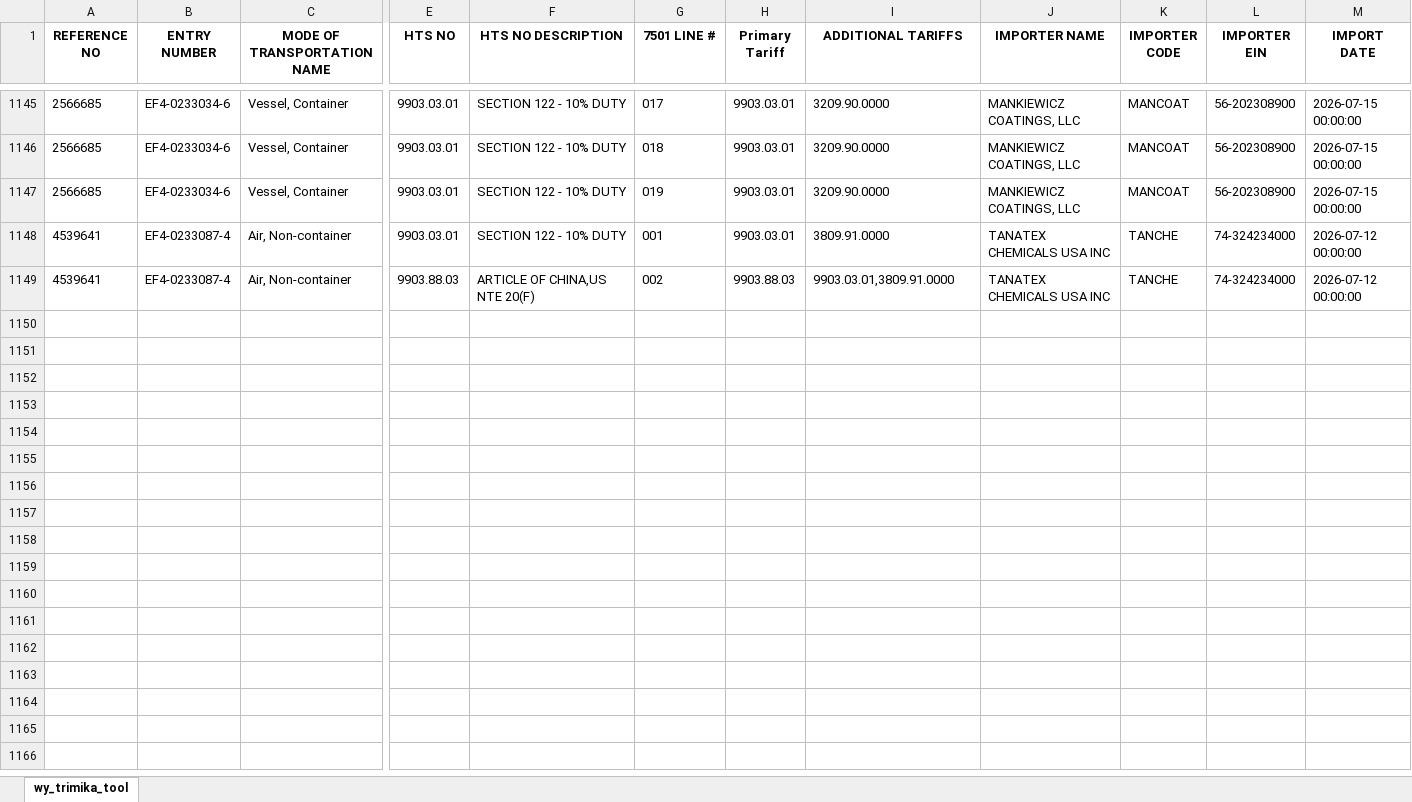
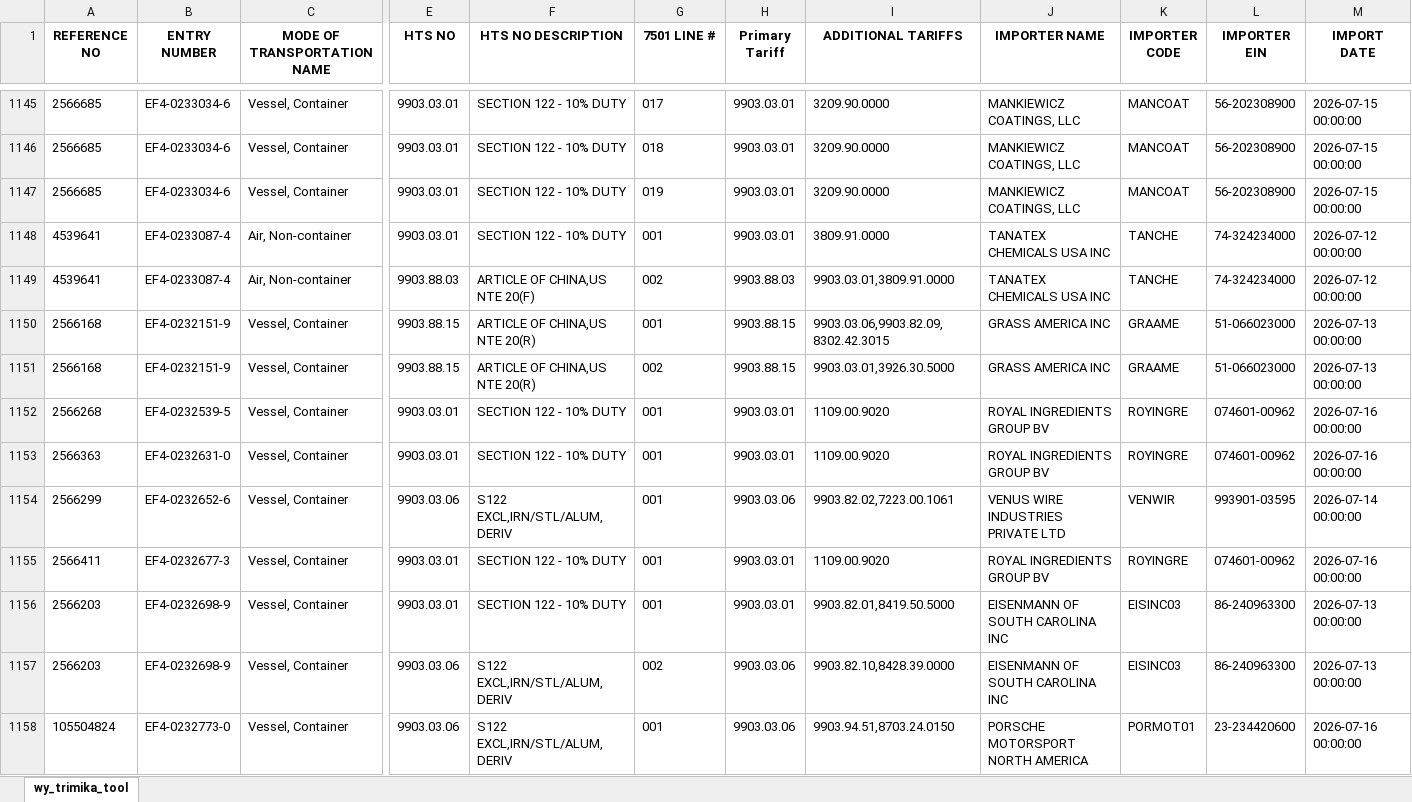
Before and after one commit to iffinc-ga/hts_search_tool, an Excel workbook: trimika_data.xlsx, sheet wy_trimika_tool, drawn as a sheet; only a part is shown, gaps mark what is left out; values as stored, in another font and other column widths than the file's, no borders; rows hold the shown columns only; the diff covers the shown part only; the diff names each change by its address in the sheet, - before the commit and + after, or states it on an @@ line.

Commit message:
Append trimika data — 17 new rows, 1165 total

```diff
--- a/trimika_data.xlsx (sheet wy_trimika_tool)
+++ b/trimika_data.xlsx (sheet wy_trimika_tool)
+row 1150: 2566168 | EF4-0232151-9 | Vessel, Container | 9903.88.15 | ARTICLE OF CHINA,US NTE 20(R) | 001 | 9903.88.15 | 9903.03.06,9903.82.09,8302.42.3015 | GRASS AMERICA INC | GRAAME | 51-066023000 | 2026-07-13 00:00:00
+row 1151: 2566168 | EF4-0232151-9 | Vessel, Container | 9903.88.15 | ARTICLE OF CHINA,US NTE 20(R) | 002 | 9903.88.15 | 9903.03.01,3926.30.5000 | GRASS AMERICA INC | GRAAME | 51-066023000 | 2026-07-13 00:00:00
+row 1152: 2566268 | EF4-0232539-5 | Vessel, Container | 9903.03.01 | SECTION 122 - 10% DUTY | 001 | 9903.03.01 | 1109.00.9020 | ROYAL INGREDIENTS GROUP BV | ROYINGRE | 074601-00962 | 2026-07-16 00:00:00
+row 1153: 2566363 | EF4-0232631-0 | Vessel, Container | 9903.03.01 | SECTION 122 - 10% DUTY | 001 | 9903.03.01 | 1109.00.9020 | ROYAL INGREDIENTS GROUP BV | ROYINGRE | 074601-00962 | 2026-07-16 00:00:00
+row 1154: 2566299 | EF4-0232652-6 | Vessel, Container | 9903.03.06 | S122 EXCL,IRN/STL/ALUM,DERIV | 001 | 9903.03.06 | 9903.82.02,7223.00.1061 | VENUS WIRE INDUSTRIES PRIVATE LTD | VENWIR | 993901-03595 | 2026-07-14 00:00:00
+row 1155: 2566411 | EF4-0232677-3 | Vessel, Container | 9903.03.01 | SECTION 122 - 10% DUTY | 001 | 9903.03.01 | 1109.00.9020 | ROYAL INGREDIENTS GROUP BV | ROYINGRE | 074601-00962 | 2026-07-16 00:00:00
+row 1156: 2566203 | EF4-0232698-9 | Vessel, Container | 9903.03.01 | SECTION 122 - 10% DUTY | 001 | 9903.03.01 | 9903.82.01,8419.50.5000 | EISENMANN OF SOUTH CAROLINA INC | EISINC03 | 86-240963300 | 2026-07-13 00:00:00
+row 1157: 2566203 | EF4-0232698-9 | Vessel, Container | 9903.03.06 | S122 EXCL,IRN/STL/ALUM,DERIV | 002 | 9903.03.06 | 9903.82.10,8428.39.0000 | EISENMANN OF SOUTH CAROLINA INC | EISINC03 | 86-240963300 | 2026-07-13 00:00:00
+row 1158: 105504824 | EF4-0232773-0 | Vessel, Container | 9903.03.06 | S122 EXCL,IRN/STL/ALUM,DERIV | 001 | 9903.03.06 | 9903.94.51,8703.24.0150 | PORSCHE MOTORSPORT NORTH AMERICA | PORMOT01 | 23-234420600 | 2026-07-16 00:00:00
```
Also changed, not shown: 8 added rows elsewhere in this sheet.
